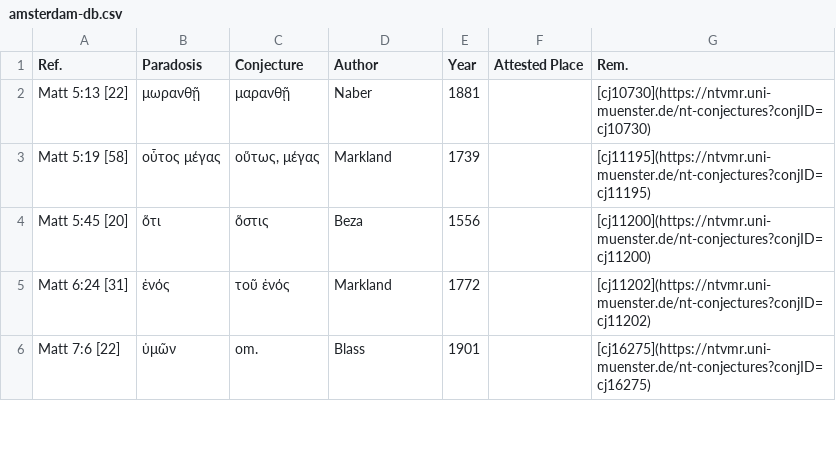
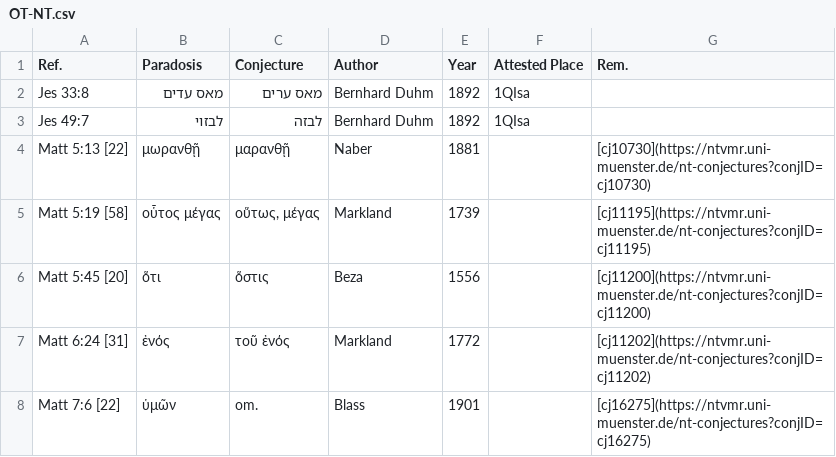
Before and after one commit to tkb-github/attested-conjectures, a CSV file: OT-NT.csv (was amsterdam-db.csv), drawn as a sheet; only a part is shown.

Commit message:
Update and rename amsterdam-db.csv to OT-NT.csv

```diff
--- a/amsterdam-db.csv
+++ b/OT-NT.csv
@@ -1,2 +1,4 @@
 Ref.,Paradosis,Conjecture,Author,Year,Attested Place,Rem.
+Jes 33:8,מאס עדים,מאס ערים,Bernhard Duhm,1892,1QIsa,
+Jes 49:7,לבזוי,לבזה,Bernhard Duhm,1892,1QIsa,
 Matt 5:13 [22],μωρανθῇ,μαρανθῇ,Naber,1881,,[cj10730](https://ntvmr.uni-muenster.de/nt-conjectures?conjID=cj10730)
```
